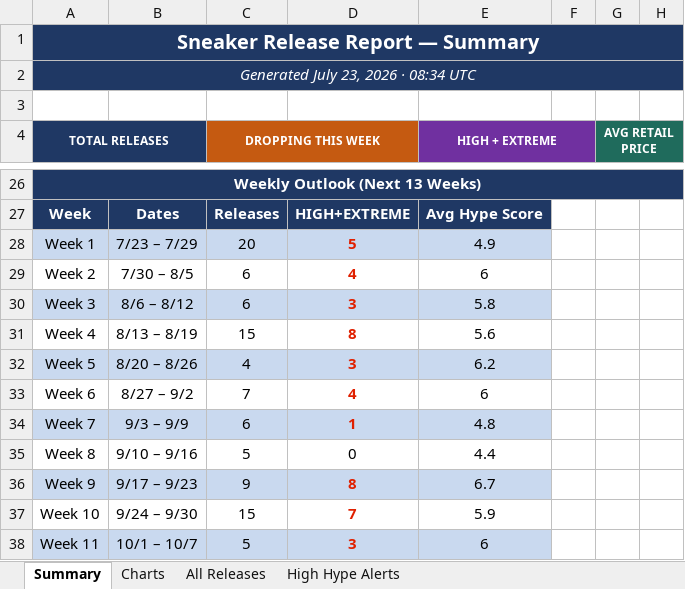
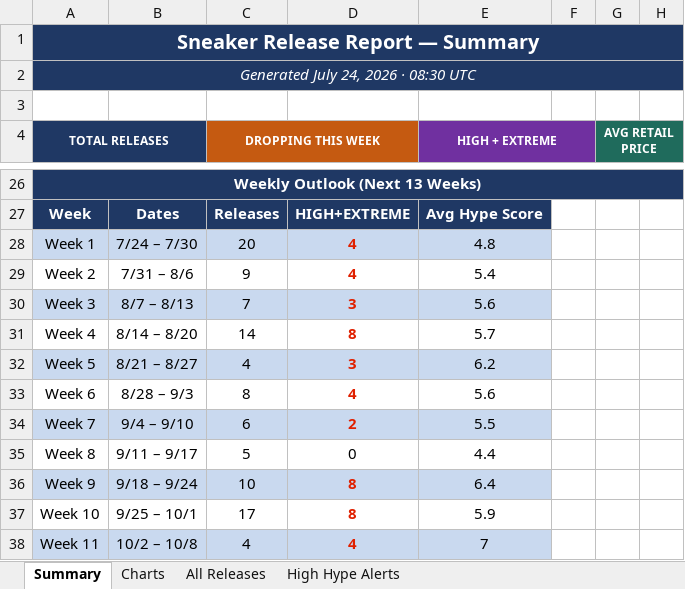
Before and after one commit to lordnader2002-sudo/Shoe-Tracker-v2, an Excel workbook: docs/data/sneaker_releases.xlsx, sheet Summary, drawn as a sheet; only a part is shown, gaps mark what is left out; values as stored, in another font and other column widths than the file's, no borders; the diff covers the shown part only; the diff names each change by its address in the sheet, - before the commit and + after, or states it on an @@ line.

```diff
--- a/docs/data/sneaker_releases.xlsx (sheet Summary)
+++ b/docs/data/sneaker_releases.xlsx (sheet Summary)
-A2 (TOTAL RELEASES): Generated July 23, 2026 · 08:34 UTC
+A2 (TOTAL RELEASES): Generated July 24, 2026 · 08:30 UTC
-B28: 7/23 – 7/29
+B28: 7/24 – 7/30
-D28: 5
+D28: 4
-E28 (HIGH + EXTREME): 4.9
+E28 (HIGH + EXTREME): 4.8
-B29: 7/30 – 8/5
+B29: 7/31 – 8/6
-C29 (DROPPING THIS WEEK): 6
+C29 (DROPPING THIS WEEK): 9
-E29 (HIGH + EXTREME): 6
+E29 (HIGH + EXTREME): 5.4
-B30: 8/6 – 8/12
+B30: 8/7 – 8/13
-C30 (DROPPING THIS WEEK): 6
+C30 (DROPPING THIS WEEK): 7
-E30 (HIGH + EXTREME): 5.8
+E30 (HIGH + EXTREME): 5.6
-B31: 8/13 – 8/19
+B31: 8/14 – 8/20
-C31 (DROPPING THIS WEEK): 15
+C31 (DROPPING THIS WEEK): 14
-E31 (HIGH + EXTREME): 5.6
+E31 (HIGH + EXTREME): 5.7
-B32: 8/20 – 8/26
+B32: 8/21 – 8/27
-B33: 8/27 – 9/2
+B33: 8/28 – 9/3
-C33 (DROPPING THIS WEEK): 7
+C33 (DROPPING THIS WEEK): 8
-E33 (HIGH + EXTREME): 6
+E33 (HIGH + EXTREME): 5.6
-B34: 9/3 – 9/9
+B34: 9/4 – 9/10
-D34: 1
+D34: 2
-E34 (HIGH + EXTREME): 4.8
+E34 (HIGH + EXTREME): 5.5
-B35: 9/10 – 9/16
+B35: 9/11 – 9/17
-B36: 9/17 – 9/23
+B36: 9/18 – 9/24
-C36 (DROPPING THIS WEEK): 9
+C36 (DROPPING THIS WEEK): 10
-E36 (HIGH + EXTREME): 6.7
+E36 (HIGH + EXTREME): 6.4
-B37: 9/24 – 9/30
+B37: 9/25 – 10/1
-C37 (DROPPING THIS WEEK): 15
+C37 (DROPPING THIS WEEK): 17
-D37: 7
+D37: 8
-B38: 10/1 – 10/7
+B38: 10/2 – 10/8
-C38 (DROPPING THIS WEEK): 5
+C38 (DROPPING THIS WEEK): 4
-D38: 3
+D38: 4
-E38 (HIGH + EXTREME): 6
+E38 (HIGH + EXTREME): 7
```
Also changed, not shown: 2 added rows, 2 removed rows, 18 edited cells and cell formats elsewhere in this sheet, sheet All Releases, sheet High Hype Alerts, sheet Charts, reports/sneaker_releases.xlsx, 1 other file.
